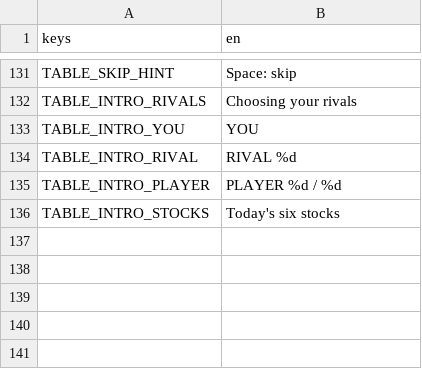
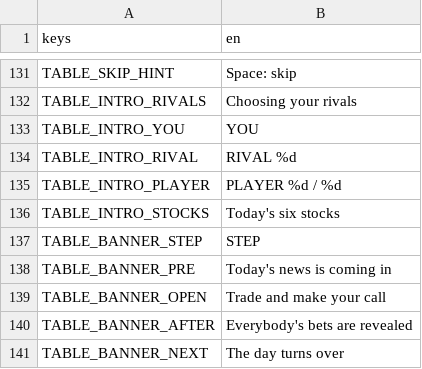
Before and after one commit to littenduck/stock-simulator, a CSV file: localization/table.csv, drawn as a sheet; only a part is shown, gaps mark what is left out.

```diff
--- a/localization/table.csv
+++ b/localization/table.csv
@@ -137 +137,6 @@ TABLE_INTRO_PLAYER,PLAYER %d / %d
 TABLE_INTRO_STOCKS,Today's six stocks
+TABLE_BANNER_STEP,STEP
+TABLE_BANNER_PRE,Today's news is coming in
+TABLE_BANNER_OPEN,Trade and make your call
+TABLE_BANNER_AFTER,Everybody's bets are revealed
+TABLE_BANNER_NEXT,The day turns over
```
Also changed, not shown: 6 other files.
